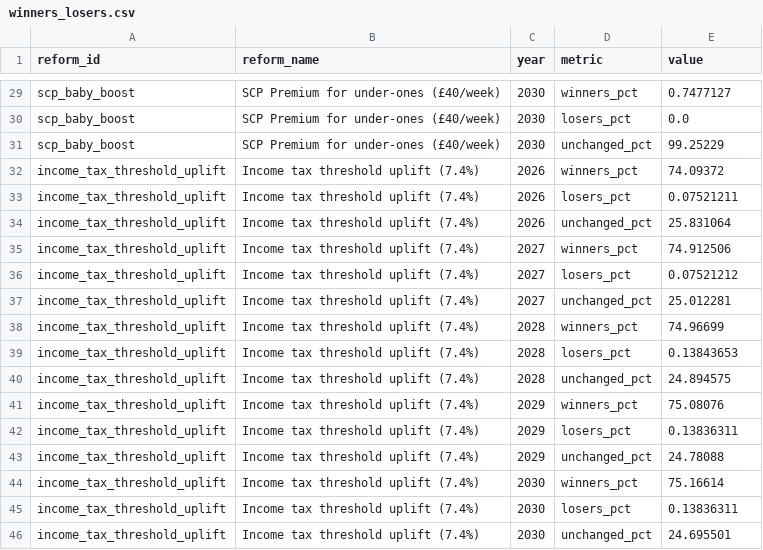
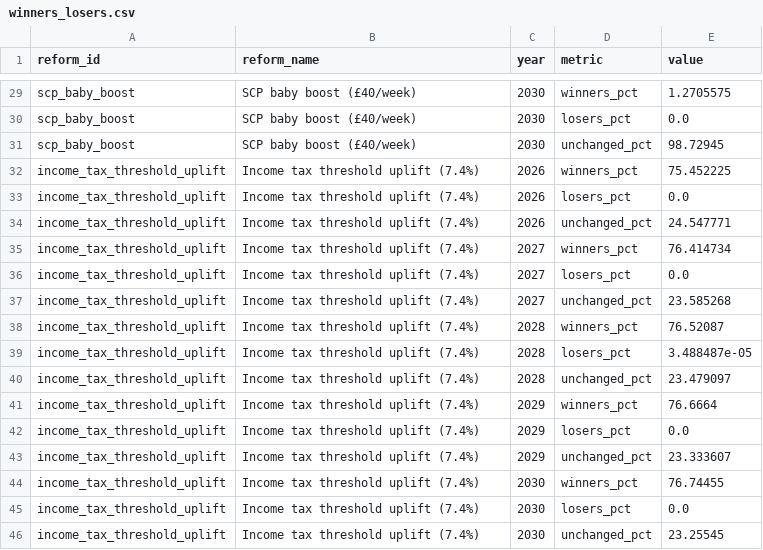
Before and after one commit to PolicyEngine/post-scottish-budget-dashboard, a CSV file: public/data/winners_losers.csv, drawn as a sheet; only a part is shown, gaps mark what is left out; the diff covers the shown part only; the diff names each change by its address in the sheet, - before the commit and + after, or states it on an @@ line.

```diff
--- a/public/data/winners_losers.csv
+++ b/public/data/winners_losers.csv
-B29:B31 (reform_name): SCP Premium for under-ones (£40/week)
+B29:B31 (reform_name): SCP baby boost (£40/week)
-E29 (value): 0.7477127
+E29 (value): 1.2705575
-E31 (value): 99.25229
+E31 (value): 98.72945
-E32 (value): 74.09372
+E32 (value): 75.452225
-E33 (value): 0.07521211
+E33 (value): 0.0
-E34 (value): 25.831064
+E34 (value): 24.547771
-E35 (value): 74.912506
+E35 (value): 76.414734
-E36 (value): 0.07521212
+E36 (value): 0.0
-E37 (value): 25.012281
+E37 (value): 23.585268
-E38 (value): 74.96699
+E38 (value): 76.52087
-E39 (value): 0.13843653
+E39 (value): 3.488487e-05
-E40 (value): 24.894575
+E40 (value): 23.479097
-E41 (value): 75.08076
+E41 (value): 76.6664
-E42 (value): 0.13836311
+E42 (value): 0.0
-E43 (value): 24.78088
+E43 (value): 23.333607
-E44 (value): 75.16614
+E44 (value): 76.74455
-E45 (value): 0.13836311
+E45 (value): 0.0
-E46 (value): 24.695501
+E46 (value): 23.25545
```
Also changed, not shown: 35 edited cells elsewhere in this file, public/data/budgetary_impact.csv, public/data/distributional_impact.csv, 5 other files.
